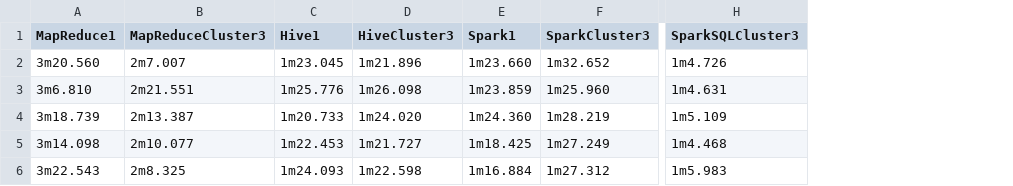
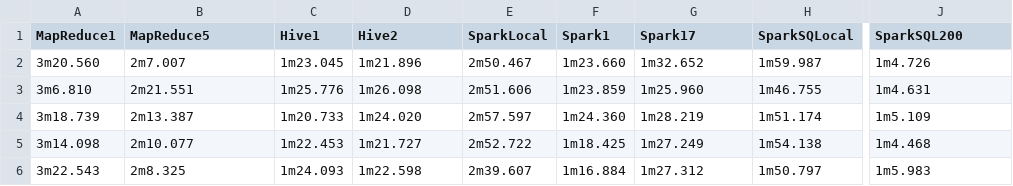
Before and after one commit to RiccardoParis/BigDataProject2, a CSV file: Job3.2/Aumentato/TempiEsecuzioneAumentato.csv, drawn as a sheet; only a part is shown, gaps mark what is left out; addresses are those after the commit; the diff names each change by its address in the sheet, - before the commit and + after, or states it on an @@ line.

Commit message:
Add files via upload

```diff
--- a/Job3.2/Aumentato/TempiEsecuzioneAumentato.csv
+++ b/Job3.2/Aumentato/TempiEsecuzioneAumentato.csv
+column E (SparkLocal), rows 2-6: 2m50.467 | 2m51.606 | 2m57.597 | 2m52.722 | 2m39.607
+column H (SparkSQLocal), rows 2-6: 1m59.987 | 1m46.755 | 1m51.174 | 1m54.138 | 1m50.797
-B1: MapReduceCluster3
+B1: MapReduce5
-D1: HiveCluster3
+D1: Hive2
-G1: SparkCluster3
+G1: Spark17
-J1: SparkSQLCluster3
+J1: SparkSQL200
```
